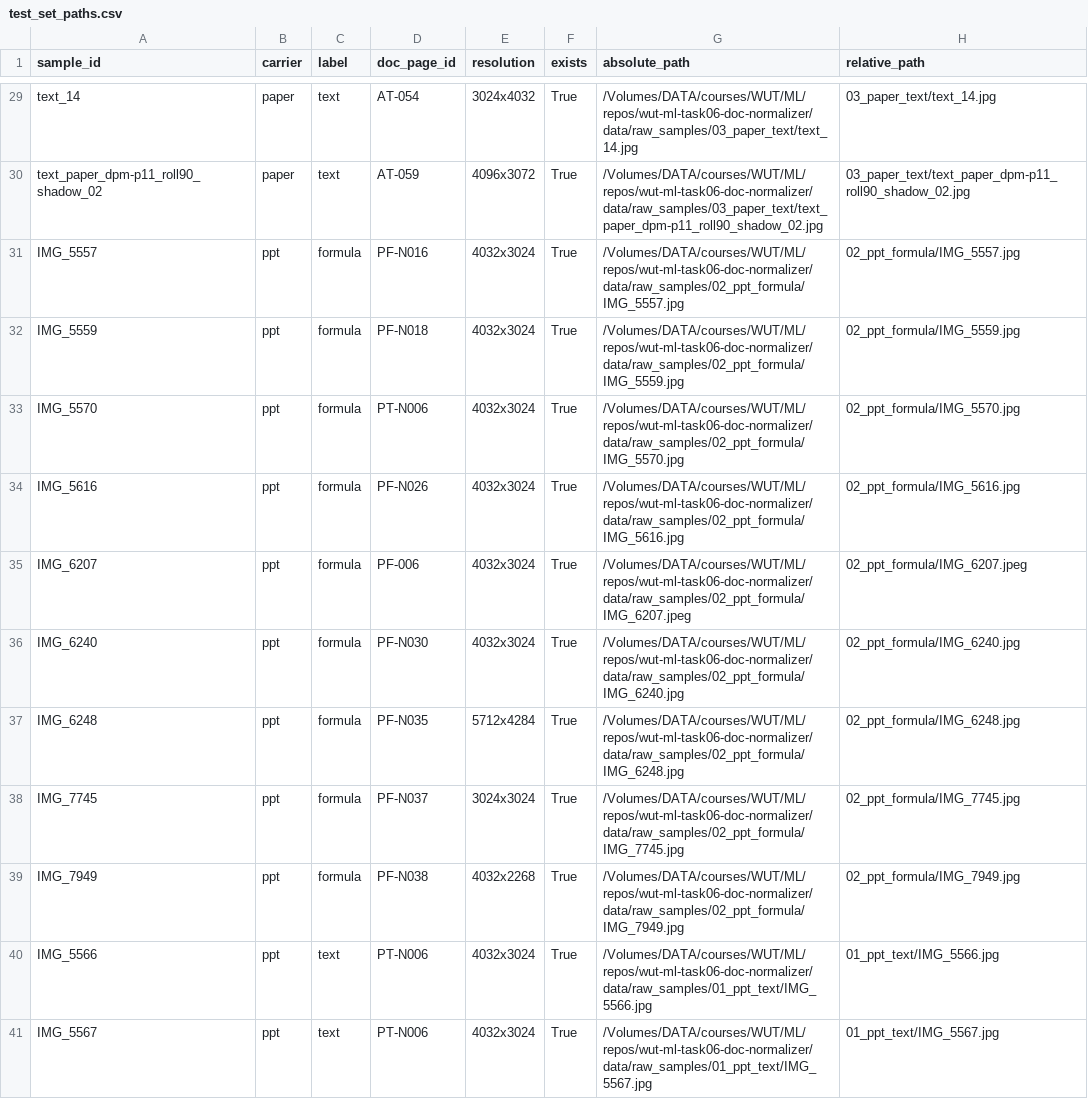
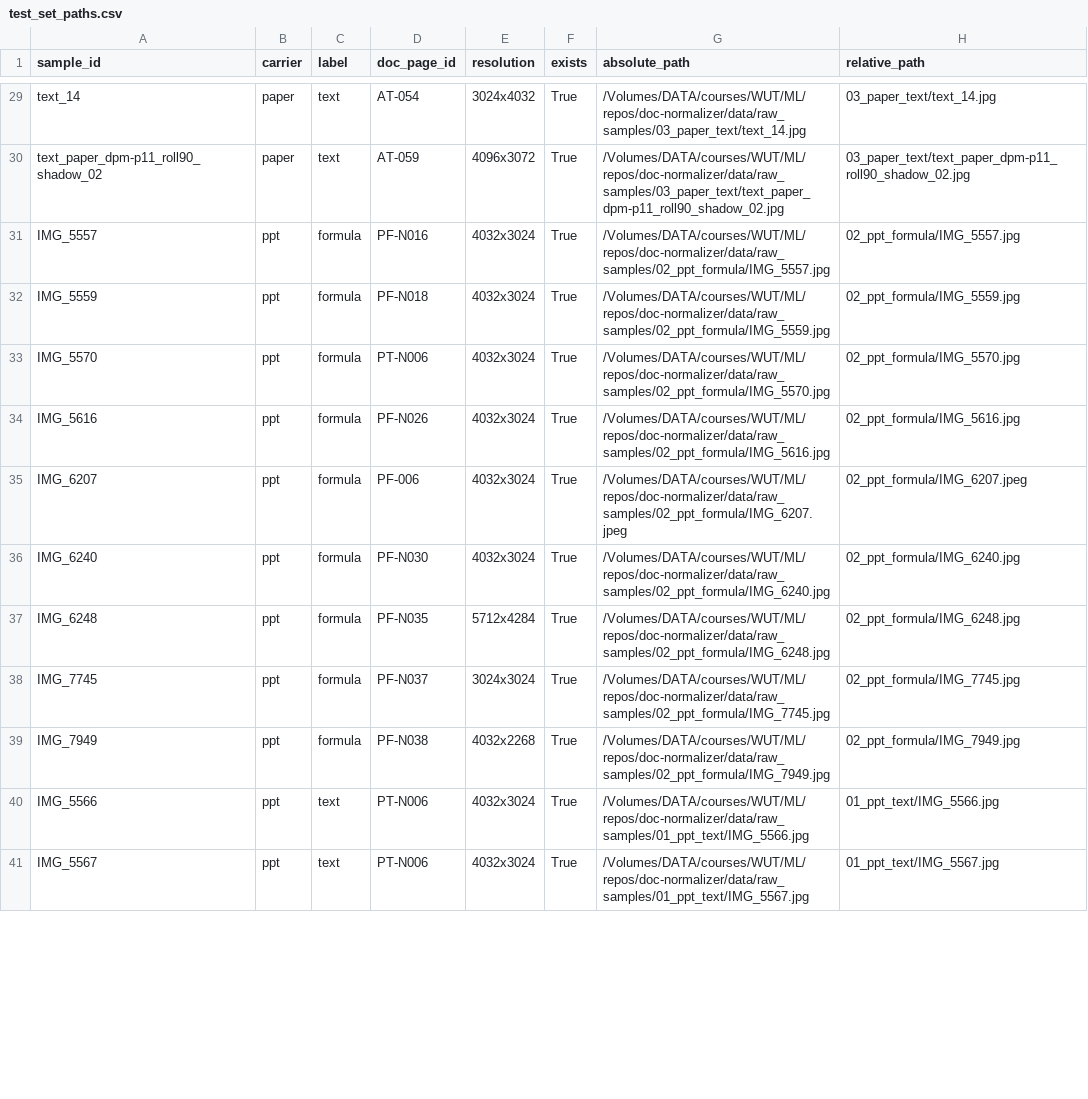
Before and after one commit to LosproeOcl/wut-ml-task06-doc-normalizer, a CSV file: reports/test_set_paths.csv, drawn as a sheet; only a part is shown, gaps mark what is left out; the diff covers the shown part only; the diff names each change by its address in the sheet, - before the commit and + after, or states it on an @@ line.

Commit message:
chore: rename repo to doc-normalizer, add MIT license and badges
- rename GitHub repository to doc-normalizer
- add MIT LICENSE (code); external datasets keep original licenses
- refresh README badges (CI, license, release, stars, forks, last commit,
  stack, demo, report, dataset, course)
- update all repository URLs; add license appendix row
- rebuild report/docs 18 (51 pages)

```diff
--- a/reports/test_set_paths.csv
+++ b/reports/test_set_paths.csv
-G29 (absolute_path): /Volumes/DATA/courses/WUT/ML/repos/wut-ml-task06-doc-normalizer/data/raw_samples/03_paper_text/text_14.jpg
+G29 (absolute_path): /Volumes/DATA/courses/WUT/ML/repos/doc-normalizer/data/raw_samples/03_paper_text/text_14.jpg
-G30 (absolute_path): /Volumes/DATA/courses/WUT/ML/repos/wut-ml-task06-doc-normalizer/data/raw_samples/03_paper_text/text_paper_dpm-p11_roll90_shadow_02.jpg
+G30 (absolute_path): /Volumes/DATA/courses/WUT/ML/repos/doc-normalizer/data/raw_samples/03_paper_text/text_paper_dpm-p11_roll90_shadow_02.jpg
-G31 (absolute_path): /Volumes/DATA/courses/WUT/ML/repos/wut-ml-task06-doc-normalizer/data/raw_samples/02_ppt_formula/IMG_5557.jpg
+G31 (absolute_path): /Volumes/DATA/courses/WUT/ML/repos/doc-normalizer/data/raw_samples/02_ppt_formula/IMG_5557.jpg
-G32 (absolute_path): /Volumes/DATA/courses/WUT/ML/repos/wut-ml-task06-doc-normalizer/data/raw_samples/02_ppt_formula/IMG_5559.jpg
+G32 (absolute_path): /Volumes/DATA/courses/WUT/ML/repos/doc-normalizer/data/raw_samples/02_ppt_formula/IMG_5559.jpg
-G33 (absolute_path): /Volumes/DATA/courses/WUT/ML/repos/wut-ml-task06-doc-normalizer/data/raw_samples/02_ppt_formula/IMG_5570.jpg
+G33 (absolute_path): /Volumes/DATA/courses/WUT/ML/repos/doc-normalizer/data/raw_samples/02_ppt_formula/IMG_5570.jpg
-G34 (absolute_path): /Volumes/DATA/courses/WUT/ML/repos/wut-ml-task06-doc-normalizer/data/raw_samples/02_ppt_formula/IMG_5616.jpg
+G34 (absolute_path): /Volumes/DATA/courses/WUT/ML/repos/doc-normalizer/data/raw_samples/02_ppt_formula/IMG_5616.jpg
-G35 (absolute_path): /Volumes/DATA/courses/WUT/ML/repos/wut-ml-task06-doc-normalizer/data/raw_samples/02_ppt_formula/IMG_6207.jpeg
+G35 (absolute_path): /Volumes/DATA/courses/WUT/ML/repos/doc-normalizer/data/raw_samples/02_ppt_formula/IMG_6207.jpeg
-G36 (absolute_path): /Volumes/DATA/courses/WUT/ML/repos/wut-ml-task06-doc-normalizer/data/raw_samples/02_ppt_formula/IMG_6240.jpg
+G36 (absolute_path): /Volumes/DATA/courses/WUT/ML/repos/doc-normalizer/data/raw_samples/02_ppt_formula/IMG_6240.jpg
-G37 (absolute_path): /Volumes/DATA/courses/WUT/ML/repos/wut-ml-task06-doc-normalizer/data/raw_samples/02_ppt_formula/IMG_6248.jpg
+G37 (absolute_path): /Volumes/DATA/courses/WUT/ML/repos/doc-normalizer/data/raw_samples/02_ppt_formula/IMG_6248.jpg
-G38 (absolute_path): /Volumes/DATA/courses/WUT/ML/repos/wut-ml-task06-doc-normalizer/data/raw_samples/02_ppt_formula/IMG_7745.jpg
+G38 (absolute_path): /Volumes/DATA/courses/WUT/ML/repos/doc-normalizer/data/raw_samples/02_ppt_formula/IMG_7745.jpg
-G39 (absolute_path): /Volumes/DATA/courses/WUT/ML/repos/wut-ml-task06-doc-normalizer/data/raw_samples/02_ppt_formula/IMG_7949.jpg
+G39 (absolute_path): /Volumes/DATA/courses/WUT/ML/repos/doc-normalizer/data/raw_samples/02_ppt_formula/IMG_7949.jpg
-G40 (absolute_path): /Volumes/DATA/courses/WUT/ML/repos/wut-ml-task06-doc-normalizer/data/raw_samples/01_ppt_text/IMG_5566.jpg
+G40 (absolute_path): /Volumes/DATA/courses/WUT/ML/repos/doc-normalizer/data/raw_samples/01_ppt_text/IMG_5566.jpg
-G41 (absolute_path): /Volumes/DATA/courses/WUT/ML/repos/wut-ml-task06-doc-normalizer/data/raw_samples/01_ppt_text/IMG_5567.jpg
+G41 (absolute_path): /Volumes/DATA/courses/WUT/ML/repos/doc-normalizer/data/raw_samples/01_ppt_text/IMG_5567.jpg
```
Also changed, not shown: 40 edited cells elsewhere in this file, 14 other files.
